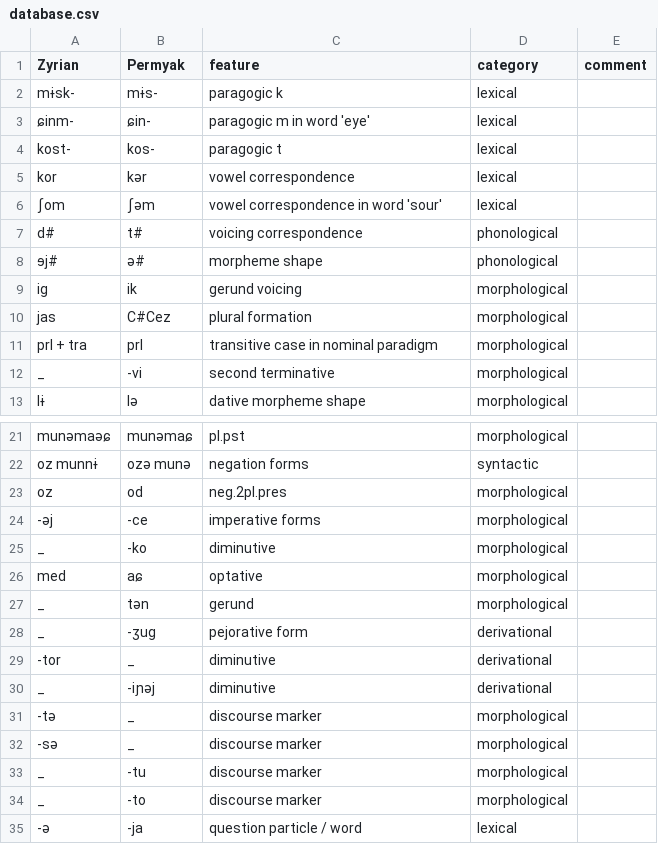
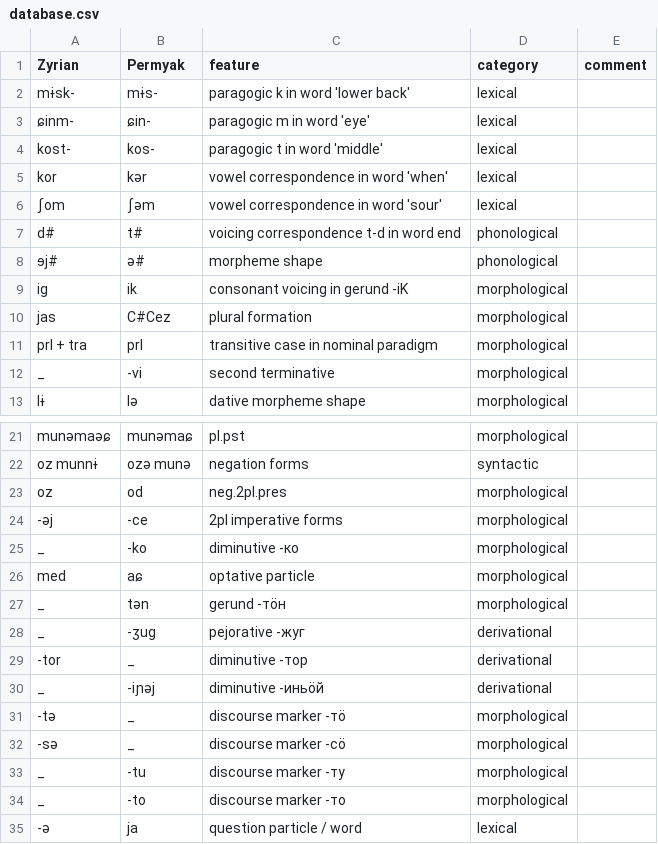
Before and after one commit to langdoc/comparative-permic-database, a CSV file: database.csv, drawn as a sheet; only a part is shown, gaps mark what is left out.

Commit message:
current version

```diff
--- a/database.csv
+++ b/database.csv
@@ -1,10 +1,10 @@
 Zyrian,Permyak,feature,category,comment
-mɨsk-,mɨs-,paragogic k,lexical,
+mɨsk-,mɨs-,paragogic k in word 'lower back',lexical,
 ɕinm-,ɕin-,paragogic m in word 'eye',lexical,
-kost-,kos-,paragogic t,lexical,
-kor,kər,vowel correspondence,lexical,
+kost-,kos-,paragogic t in word 'middle',lexical,
+kor,kər,vowel correspondence in word 'when',lexical,
 ʃom,ʃəm,vowel correspondence in word 'sour',lexical,
-d#,t#,voicing correspondence,phonological,
+d#,t#,voicing correspondence t-d in word end,phonological,
 ɘj#,ə#,morpheme shape,phonological,
-iɡ,ik,gerund voicing,morphological,
+iɡ,ik,consonant voicing in gerund -iK,morphological,
 jas,C#Cez,plural formation,morphological,
@@ -23,13 +23,13 @@ oz munnɨ,ozə munə,negation forms,syntactic,
 oz,od,neg.2pl.pres,morphological,
--əj,-ce,imperative forms,morphological,
-_,-ko,diminutive,morphological,
-med,aɕ,optative,morphological,
-_,tən,gerund,morphological,
-_,-ʒuɡ,pejorative form,derivational,
--tor,_,diminutive,derivational,
-_,-iɲəj,diminutive,derivational,
--tə,_,discourse marker,morphological,
--sə,_,discourse marker,morphological,
-_,-tu,discourse marker,morphological,
-_,-to,discourse marker,morphological,
--ə,-ja,question particle / word,lexical,
+-əj,-ce,2pl imperative forms,morphological,
+_,-ko,diminutive -ко,morphological,
+med,aɕ,optative particle,morphological,
+_,tən,gerund -тӧн,morphological,
+_,-ʒuɡ,pejorative -жуг,derivational,
+-tor,_,diminutive -тор,derivational,
+_,-iɲəj,diminutive -иньӧй,derivational,
+-tə,_,discourse marker -тӧ,morphological,
+-sə,_,discourse marker -сӧ,morphological,
+_,-tu,discourse marker -ту,morphological,
+_,-to,discourse marker -то,morphological,
+-ə,ja,question particle / word,lexical,
```
